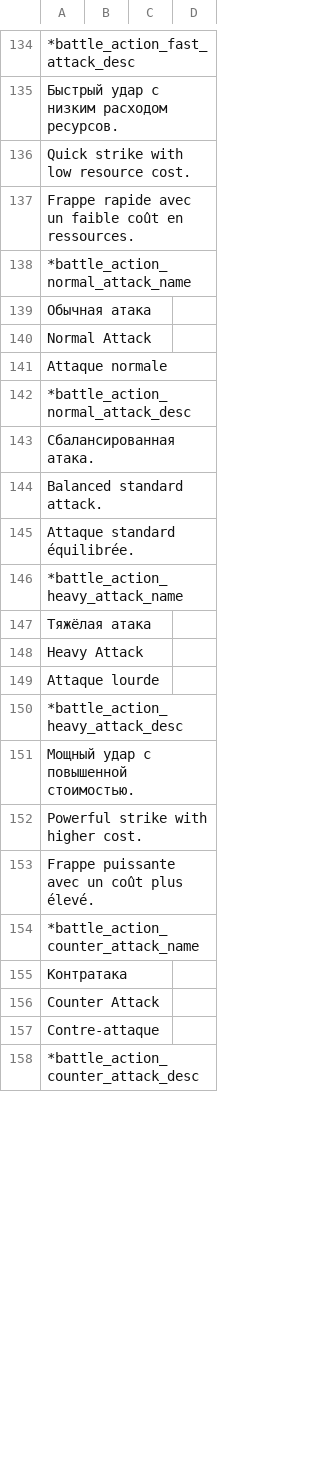
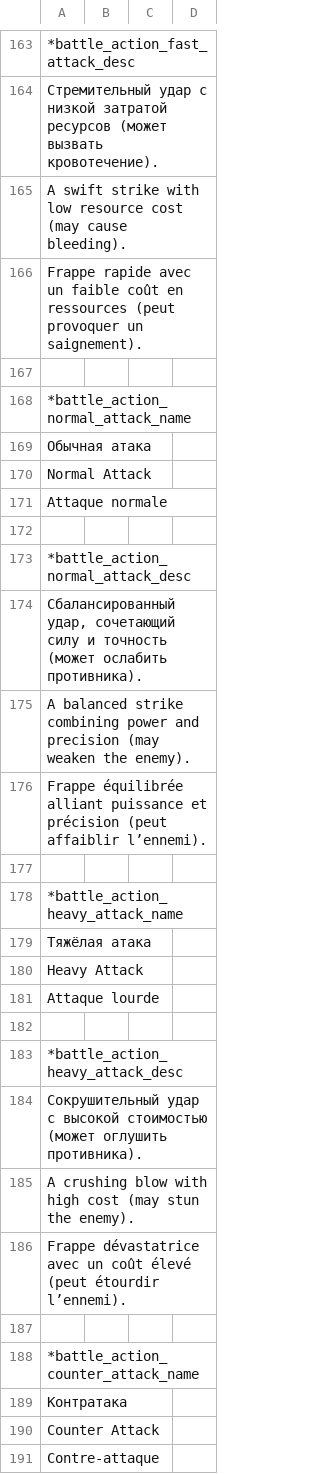
Before and after one commit to blackrainbowtest/UNITY_GAME_LIGHT, a CSV file: Assets/GameData/Localization/CSV/ui_battle.csv, drawn as a sheet; only a part is shown, gaps mark what is left out; the shorter side is filled out with more unchanged rows; the diff covers the shown part only.

```diff
--- a/Assets/GameData/Localization/CSV/ui_battle.csv
+++ b/Assets/GameData/Localization/CSV/ui_battle.csv
@@ -134,5 +163,6 @@
 *battle_action_fast_attack_desc;
-	Быстрый удар с низким расходом ресурсов.
-	Quick strike with low resource cost.
-	Frappe rapide avec un faible coût en ressources.;
+	Стремительный удар с низкой затратой ресурсов (может вызвать кровотечение).
+	A swift strike with low resource cost (may cause bleeding).
+	Frappe rapide avec un faible coût en ressources (peut provoquer un saignement).
+
 *battle_action_normal_attack_name;
@@ -141,6 +171,8 @@
 	Attaque normale;
+
 *battle_action_normal_attack_desc;
-	Сбалансированная атака.
-	Balanced standard attack.
-	Attaque standard équilibrée.;
+	Сбалансированный удар, сочетающий силу и точность (может ослабить противника).
+	A balanced strike combining power and precision (may weaken the enemy).
+	Frappe équilibrée alliant puissance et précision (peut affaiblir l’ennemi).
+
 *battle_action_heavy_attack_name;
@@ -149,6 +181,8 @@
 	Attaque lourde;
+
 *battle_action_heavy_attack_desc;
-	Мощный удар с повышенной стоимостью.
-	Powerful strike with higher cost.
-	Frappe puissante avec un coût plus élevé.;
+	Сокрушительный удар с высокой стоимостью (может оглушить противника).
+	A crushing blow with high cost (may stun the enemy).
+	Frappe dévastatrice avec un coût élevé (peut étourdir l’ennemi).
+
 *battle_action_counter_attack_name;
```
Also changed, not shown: 57 added rows, 3 removed rows and 92 edited cells elsewhere in this file, 5 other files.
